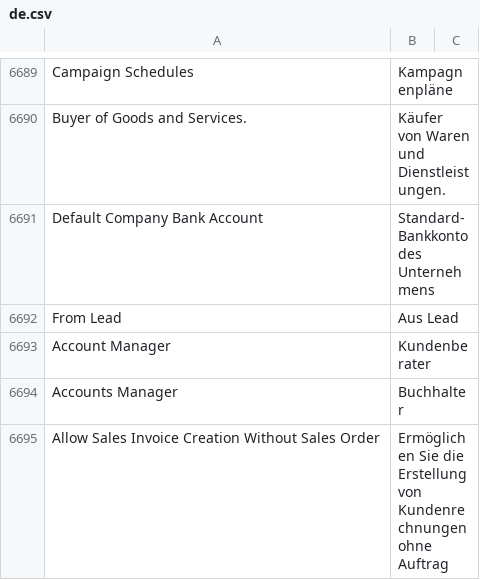
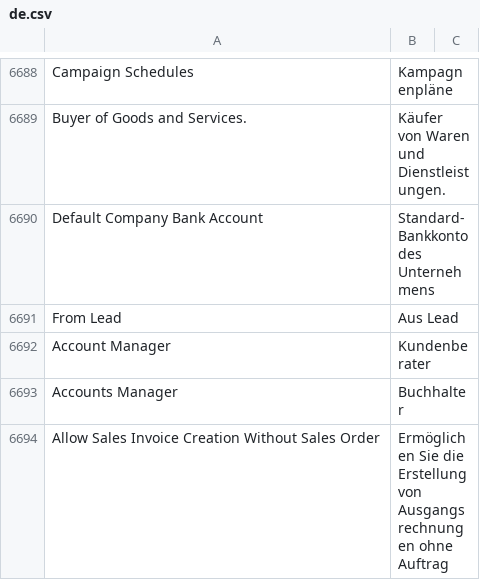
Before and after one commit to Dinext-pro/dinext_erp, a CSV file: erpnext/translations/de.csv, drawn as a sheet; only a part is shown, gaps mark what is left out; the diff covers the shown part only.

```diff
--- a/erpnext/translations/de.csv
+++ b/erpnext/translations/de.csv
@@ -6694,2 +6693,2 @@ Account Manager,Kundenberater,
 Accounts Manager,Buchhalter,
-Allow Sales Invoice Creation Without Sales Order,Ermöglichen Sie die Erstellung von Kundenrechnungen ohne Auftrag,
+Allow Sales Invoice Creation Without Sales Order,Ermöglichen Sie die Erstellung von Ausgangsrechnungen ohne Auftrag,
```
Also changed, not shown: 1 removed row and 8 edited cells elsewhere in this file.
